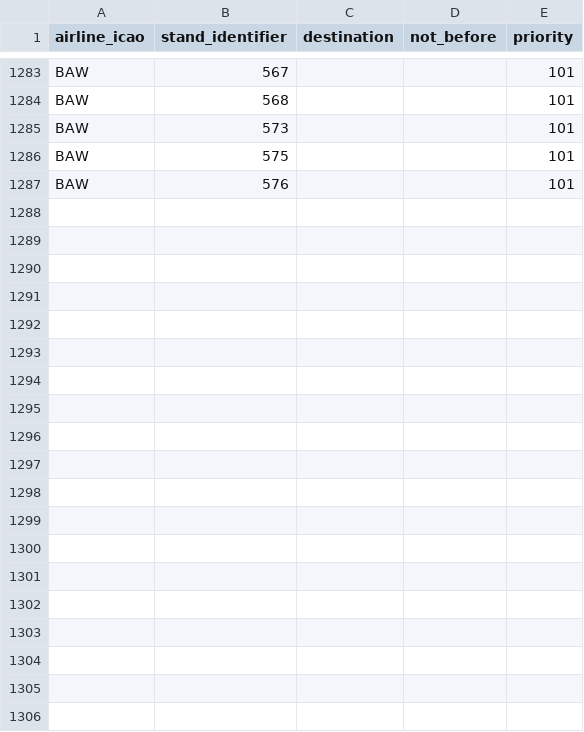
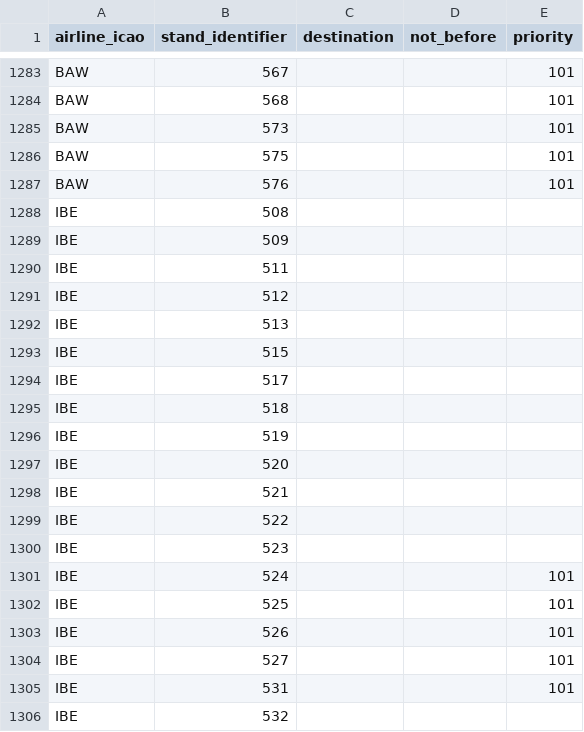
Before and after one commit to VATSIM-UK/uk-controller-api, a CSV file: database/data/stands/heathrow-2022-refresh/stand-refresh.csv, drawn as a sheet; only a part is shown, gaps mark what is left out; the diff covers the shown part only; the diff names each change by its address in the sheet, - before the commit and + after, or states it on an @@ line.

Commit message:
IBE T5

```diff
--- a/database/data/stands/heathrow-2022-refresh/stand-refresh.csv
+++ b/database/data/stands/heathrow-2022-refresh/stand-refresh.csv
+row 1288: IBE | 508
+row 1289: IBE | 509
+row 1290: IBE | 511
+row 1291: IBE | 512
+row 1292: IBE | 513
+row 1293: IBE | 515
+row 1294: IBE | 517
+row 1295: IBE | 518
+row 1296: IBE | 519
+row 1297: IBE | 520
+row 1298: IBE | 521
+row 1299: IBE | 522
+row 1300: IBE | 523
+row 1301: IBE | 524 |  |  | 101
+row 1302: IBE | 525 |  |  | 101
+row 1303: IBE | 526 |  |  | 101
+row 1304: IBE | 527 |  |  | 101
+row 1305: IBE | 531 |  |  | 101
+row 1306: IBE | 532
```
Also changed, not shown: 33 added rows elsewhere in this file.
